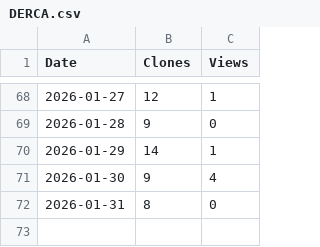
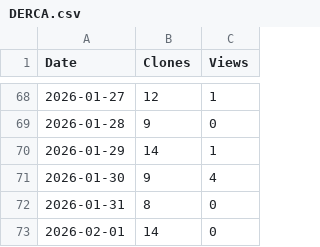
Before and after one commit to arc-research-lab/DERCA, a CSV file: assets/DERCA.csv, drawn as a sheet; only a part is shown, gaps mark what is left out; the diff names each change by its address in the sheet, - before the commit and + after, or states it on an @@ line.

```diff
--- a/assets/DERCA.csv
+++ b/assets/DERCA.csv
+row 73: 2026-02-01 | 14 | 0
```
Also changed, not shown: 3 other files.
